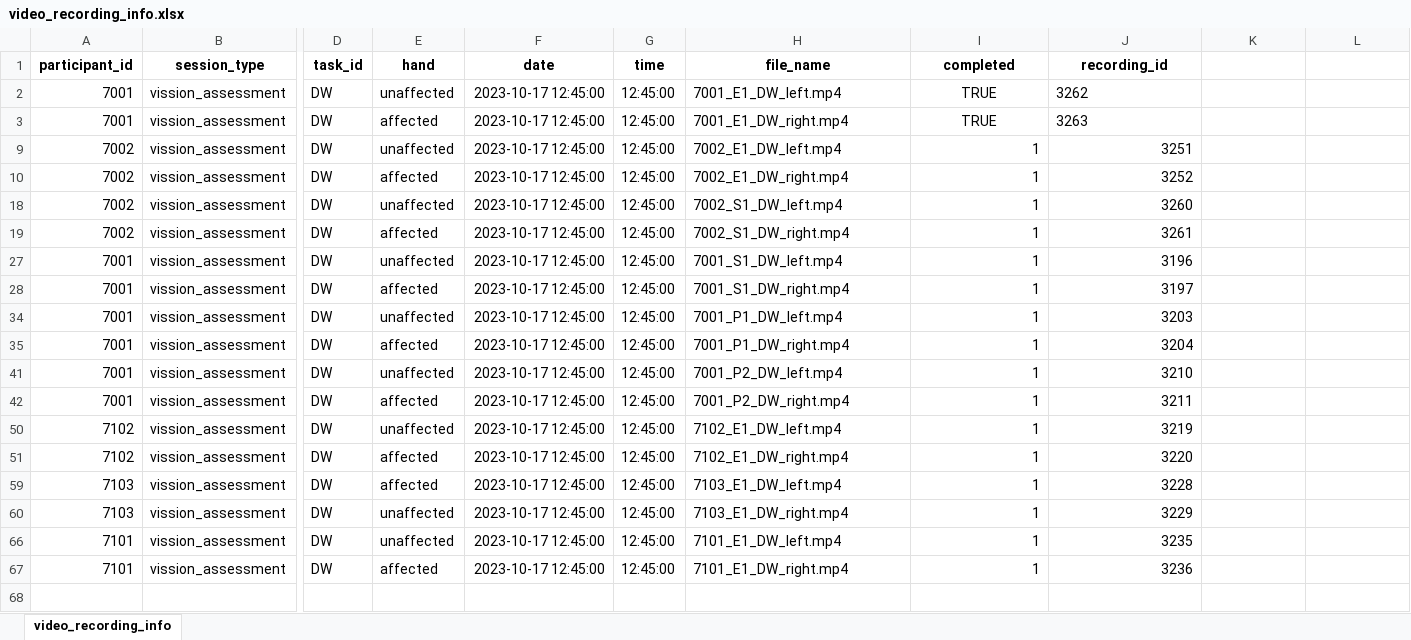
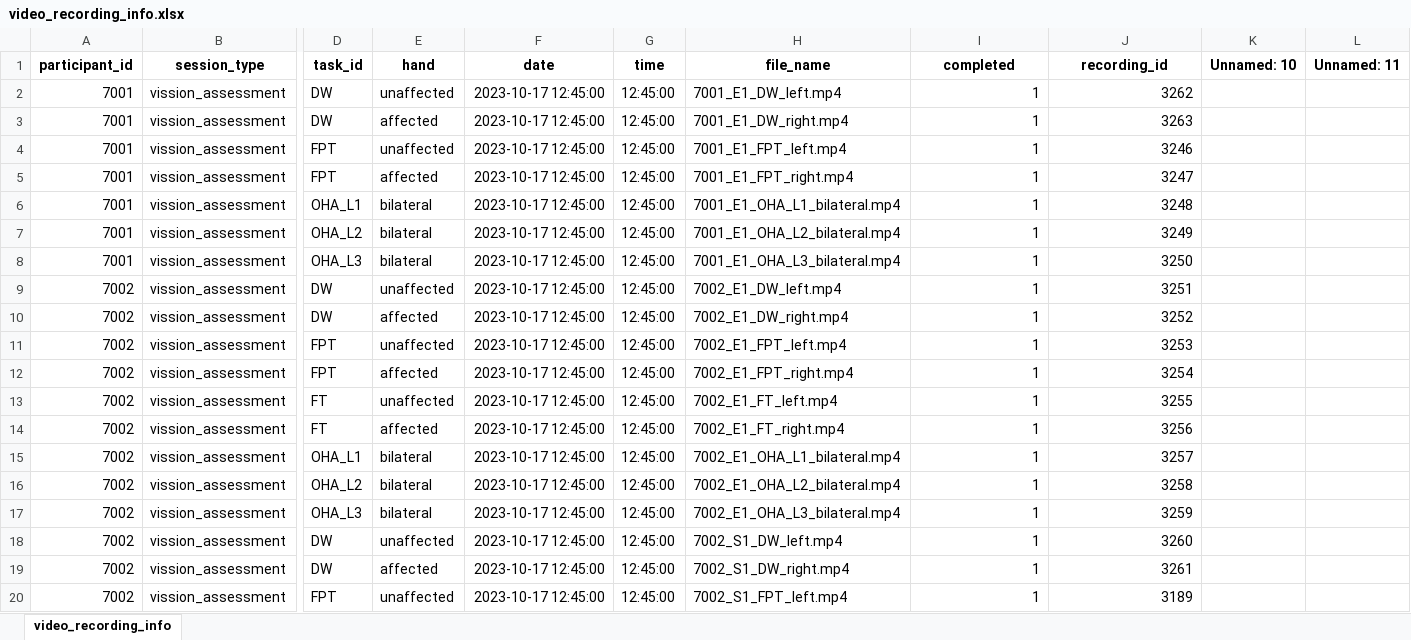
Before and after one commit to prasadmaduranga/stayingconnected_vision_analysis, an Excel workbook: src/features/video_recording_info.xlsx, sheet video_recording_info, drawn as a sheet; only a part is shown, gaps mark what is left out; the shorter side is filled out with more unchanged rows; values as stored, in another font and other column widths than the file's, no borders; table styles not drawn; rows hold the shown columns only; the diff covers the shown part only; the diff names each change by its address in the sheet, - before the commit and + after, or states it on an @@ line.

```diff
--- a/src/features/video_recording_info.xlsx (sheet video_recording_info)
+++ b/src/features/video_recording_info.xlsx (sheet video_recording_info)
-K1: (empty)
+K1: Unnamed: 10
-L1: (empty)
+L1: Unnamed: 11
-I2:I3 (completed): TRUE
+I2:I3 (completed): 1
-I2:I3 alignment: center
+I2:I3 alignment: right
-J2:J3 alignment: left
+J2:J3 alignment: right
@@ row 4 unhidden: 7001 | vission_assessment | FPT | unaffected | 2023-10-17 12:45:00 | 12:45:00 | 7001_E1_FPT_left.mp4 | 1 | 3246 @@
@@ row 5 unhidden: 7001 | vission_assessment | FPT | affected | 2023-10-17 12:45:00 | 12:45:00 | 7001_E1_FPT_right.mp4 | 1 | 3247 @@
@@ row 6 unhidden: 7001 | vission_assessment | OHA_L1 | bilateral | 2023-10-17 12:45:00 | 12:45:00 | 7001_E1_OHA_L1_bilateral.mp4 | 1 | 3248 @@
@@ row 7 unhidden: 7001 | vission_assessment | OHA_L2 | bilateral | 2023-10-17 12:45:00 | 12:45:00 | 7001_E1_OHA_L2_bilateral.mp4 | 1 | 3249 @@
@@ row 8 unhidden: 7001 | vission_assessment | OHA_L3 | bilateral | 2023-10-17 12:45:00 | 12:45:00 | 7001_E1_OHA_L3_bilateral.mp4 | 1 | 3250 @@
@@ row 11 unhidden: 7002 | vission_assessment | FPT | unaffected | 2023-10-17 12:45:00 | 12:45:00 | 7002_E1_FPT_left.mp4 | 1 | 3253 @@
@@ row 12 unhidden: 7002 | vission_assessment | FPT | affected | 2023-10-17 12:45:00 | 12:45:00 | 7002_E1_FPT_right.mp4 | 1 | 3254 @@
@@ row 13 unhidden: 7002 | vission_assessment | FT | unaffected | 2023-10-17 12:45:00 | 12:45:00 | 7002_E1_FT_left.mp4 | 1 | 3255 @@
@@ row 14 unhidden: 7002 | vission_assessment | FT | affected | 2023-10-17 12:45:00 | 12:45:00 | 7002_E1_FT_right.mp4 | 1 | 3256 @@
@@ row 15 unhidden: 7002 | vission_assessment | OHA_L1 | bilateral | 2023-10-17 12:45:00 | 12:45:00 | 7002_E1_OHA_L1_bilateral.mp4 | 1 | 3257 @@
@@ row 16 unhidden: 7002 | vission_assessment | OHA_L2 | bilateral | 2023-10-17 12:45:00 | 12:45:00 | 7002_E1_OHA_L2_bilateral.mp4 | 1 | 3258 @@
@@ row 17 unhidden: 7002 | vission_assessment | OHA_L3 | bilateral | 2023-10-17 12:45:00 | 12:45:00 | 7002_E1_OHA_L3_bilateral.mp4 | 1 | 3259 @@
@@ row 20 unhidden: 7002 | vission_assessment | FPT | unaffected | 2023-10-17 12:45:00 | 12:45:00 | 7002_S1_FPT_left.mp4 | 1 | 3189 @@
```
Also changed, not shown: 139 added rows and 42 hidden or unhidden rows elsewhere in this sheet, src/data/video_trim_timing_info.xlsx, 53 other files.
